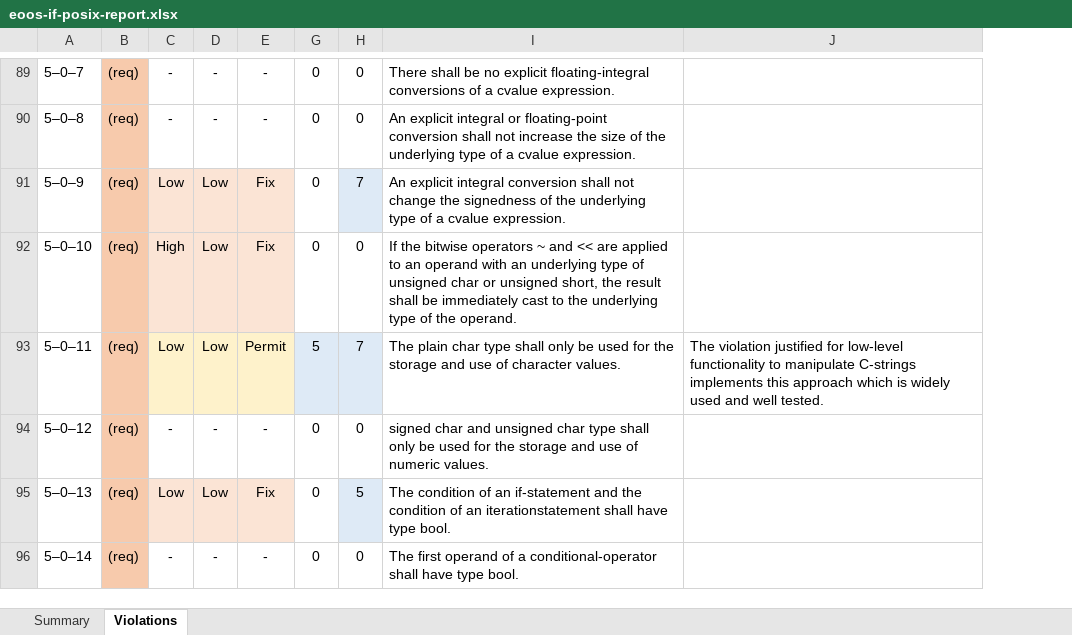
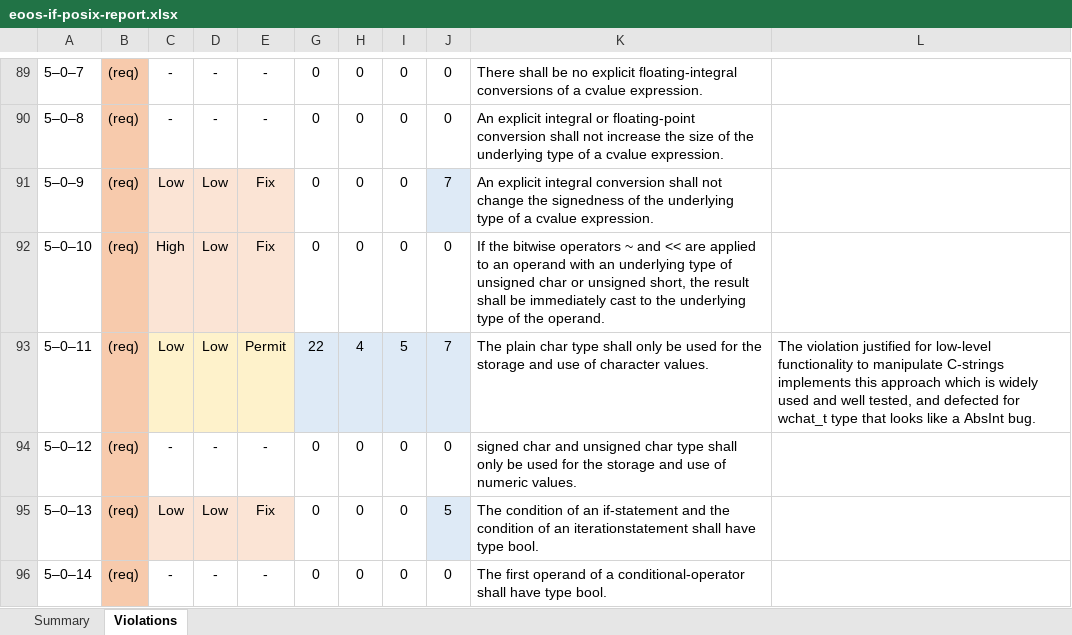
Before and after one commit to eoos-systems/eoos-project-if-posix, an Excel workbook: quality/sca/documentation/eoos-if-posix-report.xlsx, sheet Violations, drawn as a sheet; only a part is shown, gaps mark what is left out; values as stored, in another font and other column widths than the file's, no borders; charts and pictures not drawn; addresses are those after the commit; the diff covers the shown part only; the diff names each change by its address in the sheet, - before the commit and + after, or states it on an @@ line.

```diff
--- a/quality/sca/documentation/eoos-if-posix-report.xlsx (sheet Violations)
+++ b/quality/sca/documentation/eoos-if-posix-report.xlsx (sheet Violations)
+column H, rows 89-96: 0 | 0 | 0 | 0 | 4 | 0 | 0 | 0
+column I, rows 89-96: 0 | 0 | 0 | 0 | 5 | 0 | 0 | 0
-G93: 5
+G93: 22
-L93: …and well tested.
+L93: …and well tested, and defected for wchat_t type that looks like a AbsInt bug.
```
Also changed, not shown: 1 added row, 1 removed row, 46 edited cells and cell formats elsewhere in this sheet, sheet Summary, formulas that keep their value.
